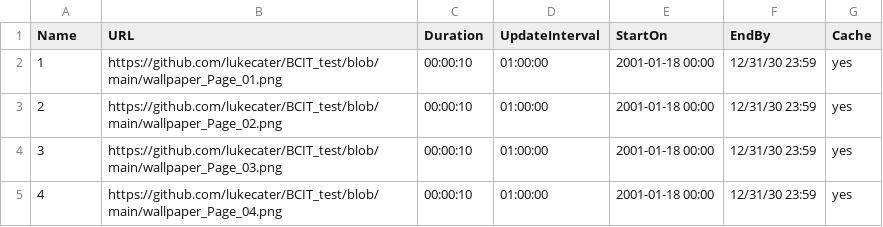
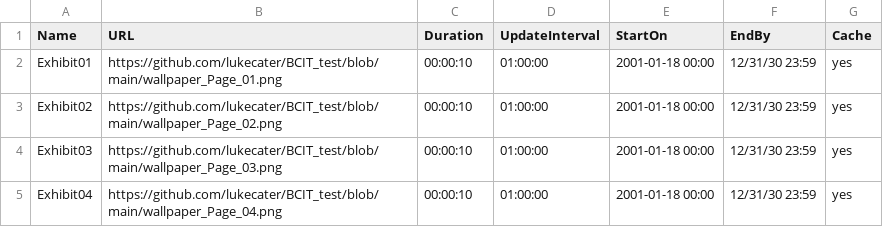
Before and after one commit to lukecater/BCIT_test, a CSV file: Playlist.csv, drawn as a sheet.

Commit message:
Update Playlist.csv

```diff
--- a/Playlist.csv
+++ b/Playlist.csv
@@ -1,5 +1,5 @@
 Name,URL,Duration,UpdateInterval,StartOn,EndBy,Cache
-1,https://github.com/lukecater/BCIT_test/blob/main/wallpaper_Page_01.png,00:00:10,01:00:00,2001-01-18 00:00,12/31/30 23:59,yes
-2,https://github.com/lukecater/BCIT_test/blob/main/wallpaper_Page_02.png,00:00:10,01:00:00,2001-01-18 00:00,12/31/30 23:59,yes
-3,https://github.com/lukecater/BCIT_test/blob/main/wallpaper_Page_03.png,00:00:10,01:00:00,2001-01-18 00:00,12/31/30 23:59,yes
-4,https://github.com/lukecater/BCIT_test/blob/main/wallpaper_Page_04.png,00:00:10,01:00:00,2001-01-18 00:00,12/31/30 23:59,yes
+Exhibit01,https://github.com/lukecater/BCIT_test/blob/main/wallpaper_Page_01.png,00:00:10,01:00:00,2001-01-18 00:00,12/31/30 23:59,yes
+Exhibit02,https://github.com/lukecater/BCIT_test/blob/main/wallpaper_Page_02.png,00:00:10,01:00:00,2001-01-18 00:00,12/31/30 23:59,yes
+Exhibit03,https://github.com/lukecater/BCIT_test/blob/main/wallpaper_Page_03.png,00:00:10,01:00:00,2001-01-18 00:00,12/31/30 23:59,yes
+Exhibit04,https://github.com/lukecater/BCIT_test/blob/main/wallpaper_Page_04.png,00:00:10,01:00:00,2001-01-18 00:00,12/31/30 23:59,yes
```
